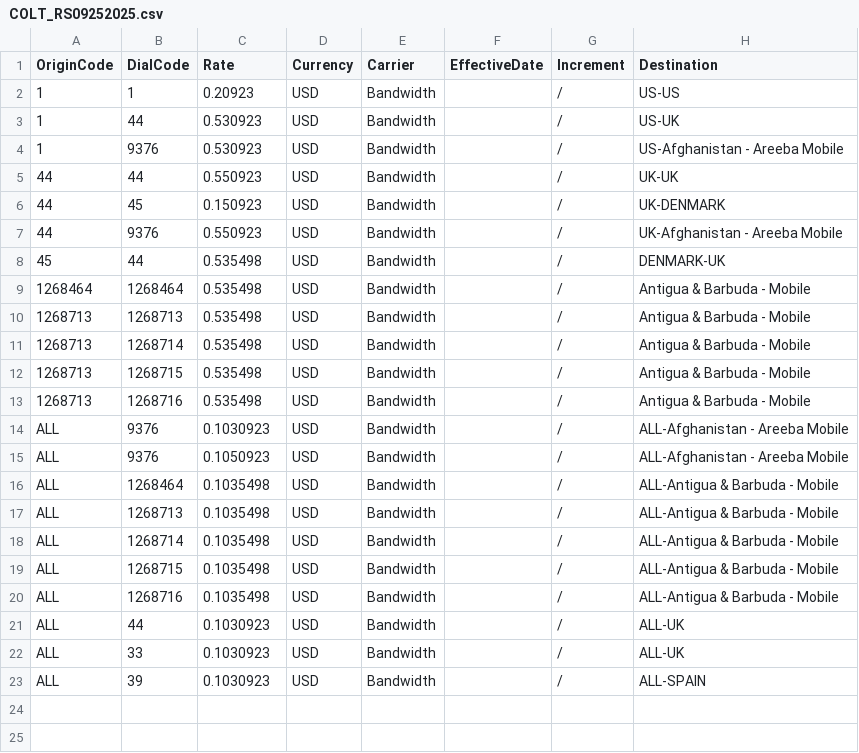
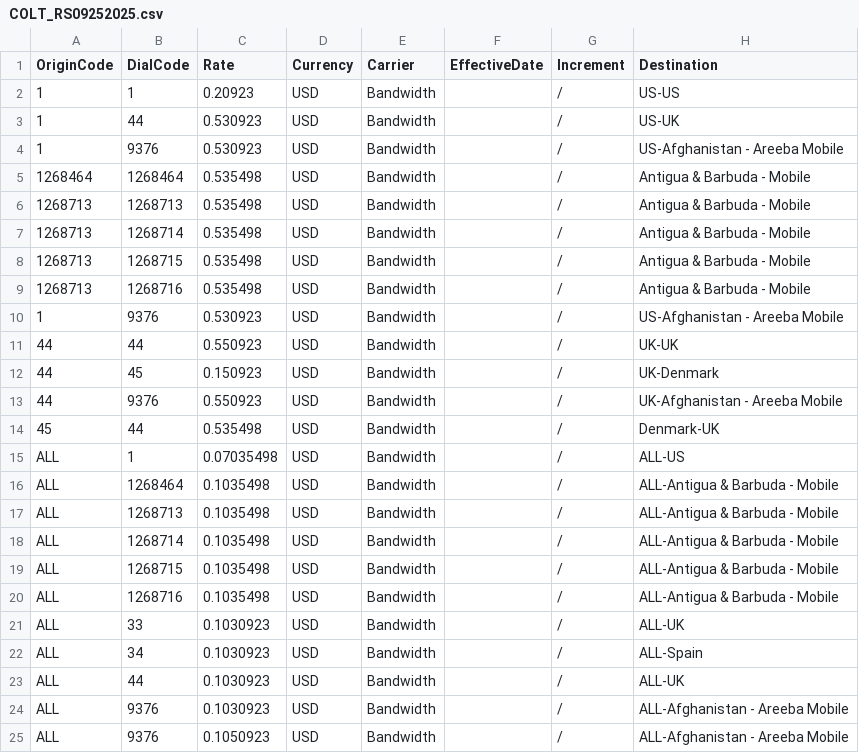
Before and after one commit to mirimansur/zmnetrate, a CSV file: ActiveRateSheets_Origin/COLT_RS09252025.csv, drawn as a sheet.

Commit message:
Update COLT_RS09252025.csv

```diff
--- a/ActiveRateSheets_Origin/COLT_RS09252025.csv
+++ b/ActiveRateSheets_Origin/COLT_RS09252025.csv
@@ -4,6 +4,2 @@ OriginCode,DialCode,Rate,Currency,Carrier,EffectiveDate,Increment,Destination
 1,9376,0.530923,USD,Bandwidth,,/,US-Afghanistan - Areeba Mobile
-44,44,0.550923,USD,Bandwidth,,/,UK-UK
-44,45,0.150923,USD,Bandwidth,,/,UK-DENMARK
-44,9376,0.550923,USD,Bandwidth,,/,UK-Afghanistan - Areeba Mobile
-45,44,0.535498,USD,Bandwidth,,/,DENMARK-UK
 1268464,1268464,0.535498,USD,Bandwidth,,/,Antigua & Barbuda - Mobile
@@ -13,4 +9,8 @@ OriginCode,DialCode,Rate,Currency,Carrier,EffectiveDate,Increment,Destination
 1268713,1268716,0.535498,USD,Bandwidth,,/,Antigua & Barbuda - Mobile
-ALL,9376,0.1030923,USD,Bandwidth,,/,ALL-Afghanistan - Areeba Mobile
-ALL,9376,0.1050923,USD,Bandwidth,,/,ALL-Afghanistan - Areeba Mobile
+1,9376,0.530923,USD,Bandwidth,,/,US-Afghanistan - Areeba Mobile
+44,44,0.550923,USD,Bandwidth,,/,UK-UK
+44,45,0.150923,USD,Bandwidth,,/,UK-Denmark
+44,9376,0.550923,USD,Bandwidth,,/,UK-Afghanistan - Areeba Mobile
+45,44,0.535498,USD,Bandwidth,,/,Denmark-UK
+ALL,1,0.07035498,USD,Bandwidth,,/,ALL-US
 ALL,1268464,0.1035498,USD,Bandwidth,,/,ALL-Antigua & Barbuda - Mobile
@@ -20,4 +20,6 @@ ALL,1268715,0.1035498,USD,Bandwidth,,/,ALL-Antigua & Barbuda - Mobile
 ALL,1268716,0.1035498,USD,Bandwidth,,/,ALL-Antigua & Barbuda - Mobile
+ALL,33,0.1030923,USD,Bandwidth,,/,ALL-UK
+ALL,34,0.1030923,USD,Bandwidth,,/,ALL-Spain
 ALL,44,0.1030923,USD,Bandwidth,,/,ALL-UK
-ALL,33,0.1030923,USD,Bandwidth,,/,ALL-UK
-ALL,39,0.1030923,USD,Bandwidth,,/,ALL-SPAIN
+ALL,9376,0.1030923,USD,Bandwidth,,/,ALL-Afghanistan - Areeba Mobile
+ALL,9376,0.1050923,USD,Bandwidth,,/,ALL-Afghanistan - Areeba Mobile
```
